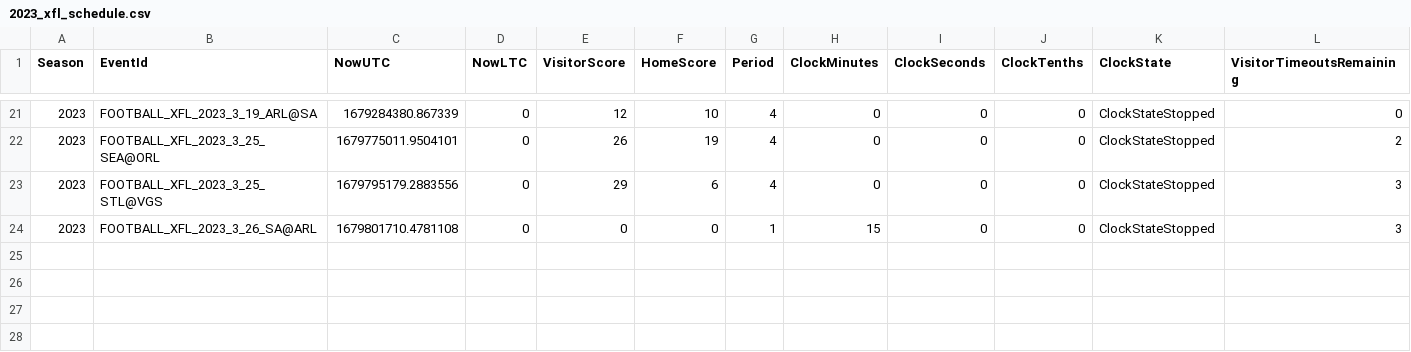
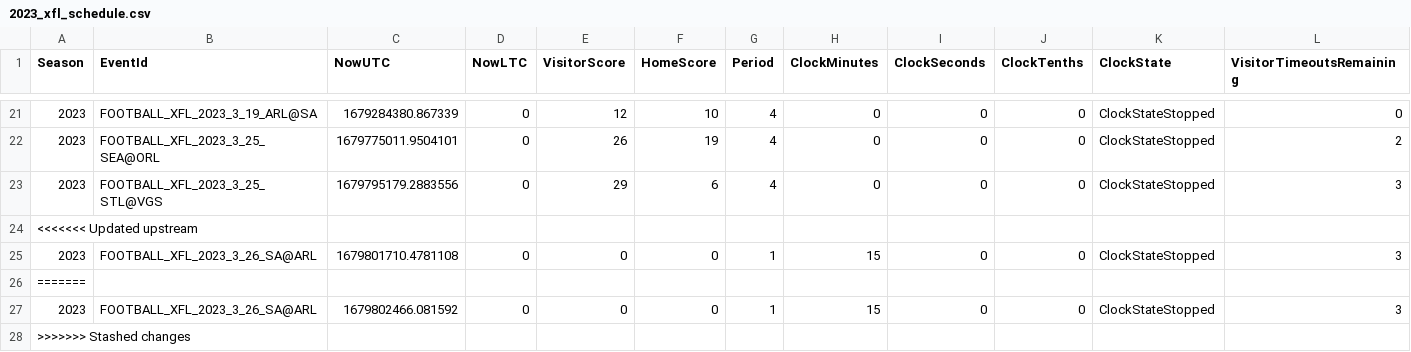
Before and after one commit to armstjc/xfl-2023-data-repository, a CSV file: schedule/2023_xfl_schedule.csv, drawn as a sheet; only a part is shown, gaps mark what is left out; rows hold the shown columns only; the diff names each change by its address in the sheet, - before the commit and + after, or states it on an @@ line.

```diff
--- a/schedule/2023_xfl_schedule.csv
+++ b/schedule/2023_xfl_schedule.csv
+row 24: <<<<<<< Updated upstream
+row 26: =======
+row 27: 2023 | FOOTBALL_XFL_2023_3_26_SA@ARL | 1679802466.081592 | 0 | 0 | 0 | 1 | 15 | 0 | 0 | ClockStateStopped | 3
+row 28: >>>>>>> Stashed changes
```
Also changed, not shown: rosters/weekly_rosters/2023_weekly_xfl_roster.csv, schedule/csv/2023_xfl_schedule.csv, 14 other files.
